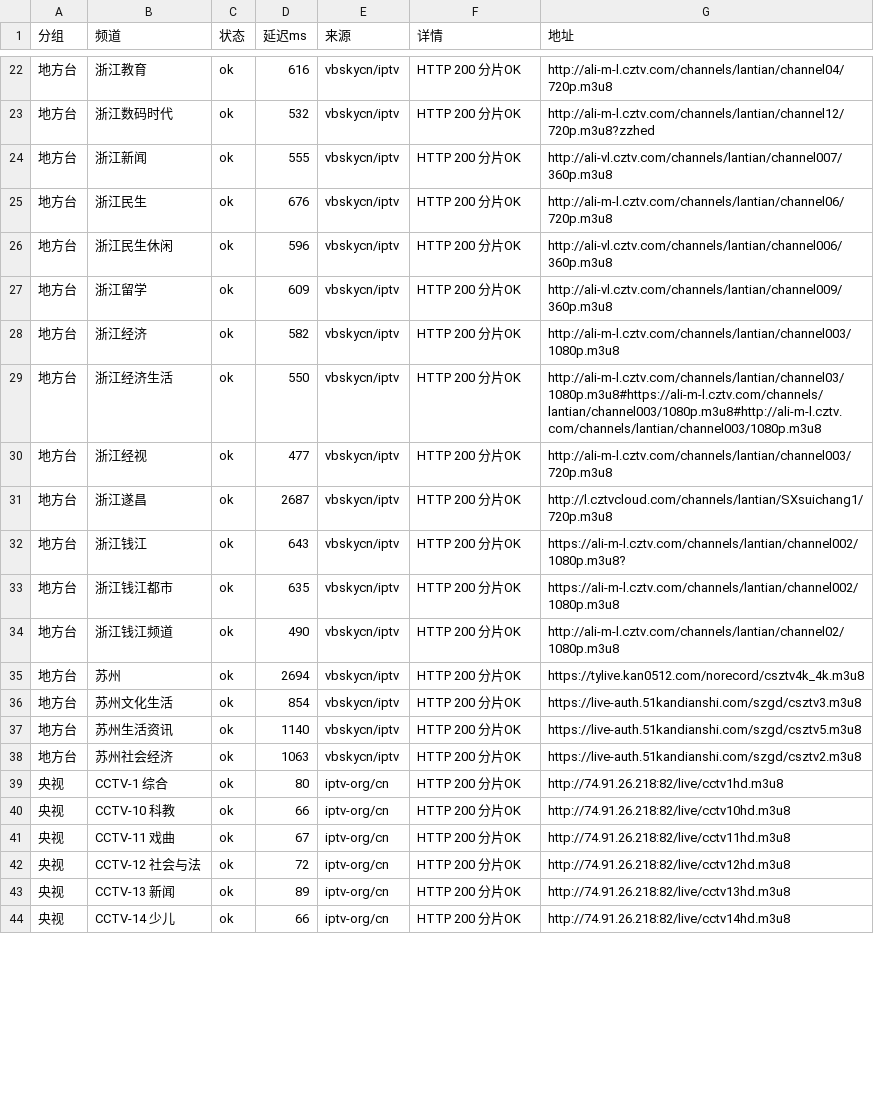
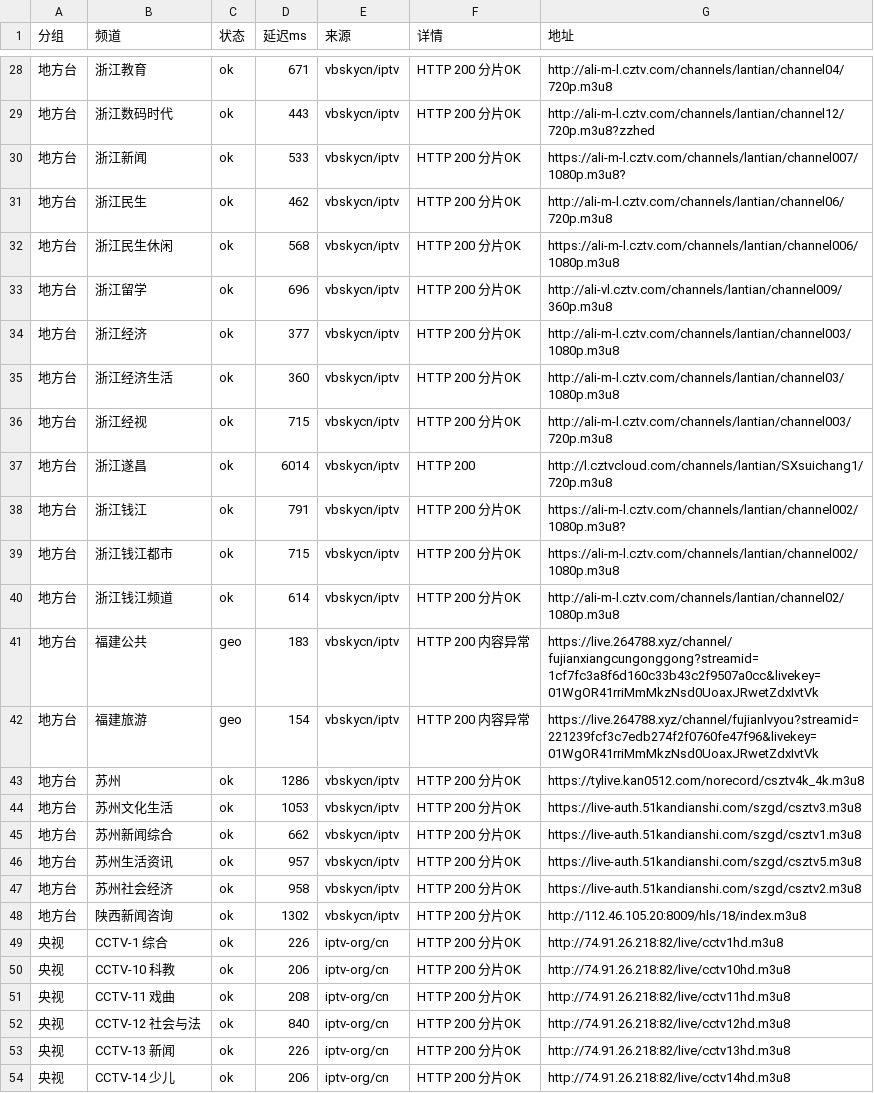
Before and after one commit to coollightxp/live-tv, a CSV file: report.csv, drawn as a sheet; only a part is shown, gaps mark what is left out; the diff covers the shown part only.

```diff
--- a/report.csv
+++ b/report.csv
@@ -22,23 +28,27 @@
-地方台,浙江教育,ok,616,vbskycn/iptv,HTTP 200 分片OK,http://ali-m-l.cztv.com/channels/lantian/channel04/720p.m3u8
-地方台,浙江数码时代,ok,532,vbskycn/iptv,HTTP 200 分片OK,http://ali-m-l.cztv.com/channels/lantian/channel12/720p.m3u8?zzhed
-地方台,浙江新闻,ok,555,vbskycn/iptv,HTTP 200 分片OK,http://ali-vl.cztv.com/channels/lantian/channel007/360p.m3u8
-地方台,浙江民生,ok,676,vbskycn/iptv,HTTP 200 分片OK,http://ali-m-l.cztv.com/channels/lantian/channel06/720p.m3u8
-地方台,浙江民生休闲,ok,596,vbskycn/iptv,HTTP 200 分片OK,http://ali-vl.cztv.com/channels/lantian/channel006/360p.m3u8
-地方台,浙江留学,ok,609,vbskycn/iptv,HTTP 200 分片OK,http://ali-vl.cztv.com/channels/lantian/channel009/360p.m3u8
-地方台,浙江经济,ok,582,vbskycn/iptv,HTTP 200 分片OK,http://ali-m-l.cztv.com/channels/lantian/channel003/1080p.m3u8
-地方台,浙江经济生活,ok,550,vbskycn/iptv,HTTP 200 分片OK,http://ali-m-l.cztv.com/channels/lantian/channel03/1080p.m3u8#https://ali-m-l.cztv.com/channels/lantian/channel003/1080p.m3u8#http://ali-m-l.cztv.com/channels/lantian/channel003/1080p.m3u8
-地方台,浙江经视,ok,477,vbskycn/iptv,HTTP 200 分片OK,http://ali-m-l.cztv.com/channels/lantian/channel003/720p.m3u8
-地方台,浙江遂昌,ok,2687,vbskycn/iptv,HTTP 200 分片OK,http://l.cztvcloud.com/channels/lantian/SXsuichang1/720p.m3u8
-地方台,浙江钱江,ok,643,vbskycn/iptv,HTTP 200 分片OK,https://ali-m-l.cztv.com/channels/lantian/channel002/1080p.m3u8?
-地方台,浙江钱江都市,ok,635,vbskycn/iptv,HTTP 200 分片OK,https://ali-m-l.cztv.com/channels/lantian/channel002/1080p.m3u8
-地方台,浙江钱江频道,ok,490,vbskycn/iptv,HTTP 200 分片OK,http://ali-m-l.cztv.com/channels/lantian/channel02/1080p.m3u8
-地方台,苏州,ok,2694,vbskycn/iptv,HTTP 200 分片OK,https://tylive.kan0512.com/norecord/csztv4k_4k.m3u8
-地方台,苏州文化生活,ok,854,vbskycn/iptv,HTTP 200 分片OK,https://live-auth.51kandianshi.com/szgd/csztv3.m3u8
-地方台,苏州生活资讯,ok,1140,vbskycn/iptv,HTTP 200 分片OK,https://live-auth.51kandianshi.com/szgd/csztv5.m3u8
-地方台,苏州社会经济,ok,1063,vbskycn/iptv,HTTP 200 分片OK,https://live-auth.51kandianshi.com/szgd/csztv2.m3u8
-央视,CCTV-1 综合,ok,80,iptv-org/cn,HTTP 200 分片OK,http://74.91.26.218:82/live/cctv1hd.m3u8
-央视,CCTV-10 科教,ok,66,iptv-org/cn,HTTP 200 分片OK,http://74.91.26.218:82/live/cctv10hd.m3u8
-央视,CCTV-11 戏曲,ok,67,iptv-org/cn,HTTP 200 分片OK,http://74.91.26.218:82/live/cctv11hd.m3u8
-央视,CCTV-12 社会与法,ok,72,iptv-org/cn,HTTP 200 分片OK,http://74.91.26.218:82/live/cctv12hd.m3u8
-央视,CCTV-13 新闻,ok,89,iptv-org/cn,HTTP 200 分片OK,http://74.91.26.218:82/live/cctv13hd.m3u8
-央视,CCTV-14 少儿,ok,66,iptv-org/cn,HTTP 200 分片OK,http://74.91.26.218:82/live/cctv14hd.m3u8
+地方台,浙江教育,ok,671,vbskycn/iptv,HTTP 200 分片OK,http://ali-m-l.cztv.com/channels/lantian/channel04/720p.m3u8
+地方台,浙江数码时代,ok,443,vbskycn/iptv,HTTP 200 分片OK,http://ali-m-l.cztv.com/channels/lantian/channel12/720p.m3u8?zzhed
+地方台,浙江新闻,ok,533,vbskycn/iptv,HTTP 200 分片OK,https://ali-m-l.cztv.com/channels/lantian/channel007/1080p.m3u8?
+地方台,浙江民生,ok,462,vbskycn/iptv,HTTP 200 分片OK,http://ali-m-l.cztv.com/channels/lantian/channel06/720p.m3u8
+地方台,浙江民生休闲,ok,568,vbskycn/iptv,HTTP 200 分片OK,https://ali-m-l.cztv.com/channels/lantian/channel006/1080p.m3u8
+地方台,浙江留学,ok,696,vbskycn/iptv,HTTP 200 分片OK,http://ali-vl.cztv.com/channels/lantian/channel009/360p.m3u8
+地方台,浙江经济,ok,377,vbskycn/iptv,HTTP 200 分片OK,http://ali-m-l.cztv.com/channels/lantian/channel003/1080p.m3u8
+地方台,浙江经济生活,ok,360,vbskycn/iptv,HTTP 200 分片OK,http://ali-m-l.cztv.com/channels/lantian/channel03/1080p.m3u8
+地方台,浙江经视,ok,715,vbskycn/iptv,HTTP 200 分片OK,http://ali-m-l.cztv.com/channels/lantian/channel003/720p.m3u8
+地方台,浙江遂昌,ok,6014,vbskycn/iptv,HTTP 200,http://l.cztvcloud.com/channels/lantian/SXsuichang1/720p.m3u8
+地方台,浙江钱江,ok,791,vbskycn/iptv,HTTP 200 分片OK,https://ali-m-l.cztv.com/channels/lantian/channel002/1080p.m3u8?
+地方台,浙江钱江都市,ok,715,vbskycn/iptv,HTTP 200 分片OK,https://ali-m-l.cztv.com/channels/lantian/channel002/1080p.m3u8
+地方台,浙江钱江频道,ok,614,vbskycn/iptv,HTTP 200 分片OK,http://ali-m-l.cztv.com/channels/lantian/channel02/1080p.m3u8
+地方台,福建公共,geo,183,vbskycn/iptv,HTTP 200 内容异常,https://live.264788.xyz/channel/fujianxiangcungonggong?streamid=1cf7fc3a8f6d160c33b43c2f9507a0cc&livekey=01WgOR41rriMmMkzNsd0UoaxJRwetZdxIvtVk
+地方台,福建旅游,geo,154,vbskycn/iptv,HTTP 200 内容异常,https://live.264788.xyz/channel/fujianlvyou?streamid=221239fcf3c7edb274f2f0760fe47f96&livekey=01WgOR41rriMmMkzNsd0UoaxJRwetZdxIvtVk
+地方台,苏州,ok,1286,vbskycn/iptv,HTTP 200 分片OK,https://tylive.kan0512.com/norecord/csztv4k_4k.m3u8
+地方台,苏州文化生活,ok,1053,vbskycn/iptv,HTTP 200 分片OK,https://live-auth.51kandianshi.com/szgd/csztv3.m3u8
+地方台,苏州新闻综合,ok,662,vbskycn/iptv,HTTP 200 分片OK,https://live-auth.51kandianshi.com/szgd/csztv1.m3u8
+地方台,苏州生活资讯,ok,957,vbskycn/iptv,HTTP 200 分片OK,https://live-auth.51kandianshi.com/szgd/csztv5.m3u8
+地方台,苏州社会经济,ok,958,vbskycn/iptv,HTTP 200 分片OK,https://live-auth.51kandianshi.com/szgd/csztv2.m3u8
+地方台,陕西新闻咨询,ok,1302,vbskycn/iptv,HTTP 200 分片OK,http://112.46.105.20:8009/hls/18/index.m3u8
+央视,CCTV-1 综合,ok,226,iptv-org/cn,HTTP 200 分片OK,http://74.91.26.218:82/live/cctv1hd.m3u8
+央视,CCTV-10 科教,ok,206,iptv-org/cn,HTTP 200 分片OK,http://74.91.26.218:82/live/cctv10hd.m3u8
+央视,CCTV-11 戏曲,ok,208,iptv-org/cn,HTTP 200 分片OK,http://74.91.26.218:82/live/cctv11hd.m3u8
+央视,CCTV-12 社会与法,ok,840,iptv-org/cn,HTTP 200 分片OK,http://74.91.26.218:82/live/cctv12hd.m3u8
+央视,CCTV-13 新闻,ok,226,iptv-org/cn,HTTP 200 分片OK,http://74.91.26.218:82/live/cctv13hd.m3u8
+央视,CCTV-14 少儿,ok,206,iptv-org/cn,HTTP 200 分片OK,http://74.91.26.218:82/live/cctv14hd.m3u8
```
Also changed, not shown: 8 added rows and 38 edited cells elsewhere in this file, 3 other files.
